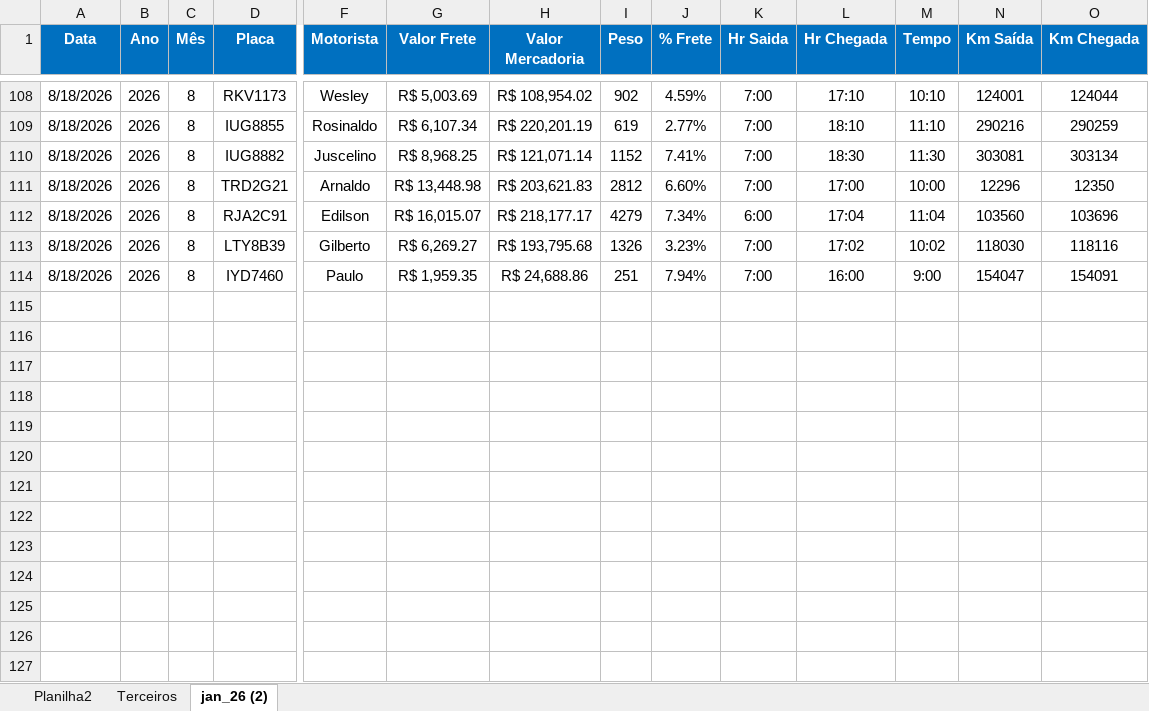
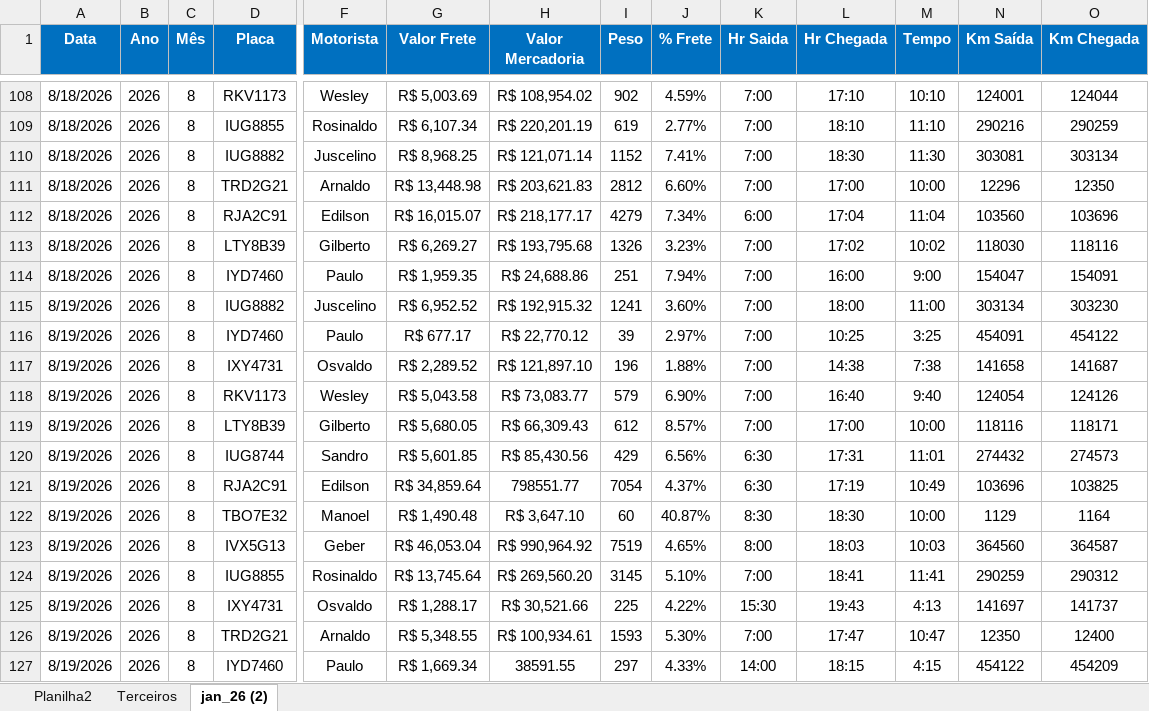
Before and after one commit to Manoel-Diger/saida_veiculo_bel, an Excel workbook: Saida_BEL.xlsx, sheet jan_26 (2), drawn as a sheet; only a part is shown, gaps mark what is left out; values as stored, in another font and other column widths than the file's, no borders; conditional formats and table styles not drawn; rows hold the shown columns only; the diff names each change by its address in the sheet, - before the commit and + after, or states it on an @@ line.

```diff
--- a/Saida_BEL.xlsx (sheet jan_26 (2))
+++ b/Saida_BEL.xlsx (sheet jan_26 (2))
+row 115: 8/19/2026 | 2026 | 8 | IUG8882 | Juscelino | R$ 6,952.52 | R$ 192,915.32 | 1241 | 3.60% | 7:00 | 18:00 | 11:00 | 303134 | 303230
+row 116: 8/19/2026 | 2026 | 8 | IYD7460 | Paulo | R$ 677.17 | R$ 22,770.12 | 39 | 2.97% | 7:00 | 10:25 | 3:25 | 454091 | 454122
+row 117: 8/19/2026 | 2026 | 8 | IXY4731 | Osvaldo | R$ 2,289.52 | R$ 121,897.10 | 196 | 1.88% | 7:00 | 14:38 | 7:38 | 141658 | 141687
+row 118: 8/19/2026 | 2026 | 8 | RKV1173 | Wesley | R$ 5,043.58 | R$ 73,083.77 | 579 | 6.90% | 7:00 | 16:40 | 9:40 | 124054 | 124126
+row 119: 8/19/2026 | 2026 | 8 | LTY8B39 | Gilberto | R$ 5,680.05 | R$ 66,309.43 | 612 | 8.57% | 7:00 | 17:00 | 10:00 | 118116 | 118171
+row 120: 8/19/2026 | 2026 | 8 | IUG8744 | Sandro | R$ 5,601.85 | R$ 85,430.56 | 429 | 6.56% | 6:30 | 17:31 | 11:01 | 274432 | 274573
+row 121: 8/19/2026 | 2026 | 8 | RJA2C91 | Edilson | R$ 34,859.64 | 798551.77 | 7054 | 4.37% | 6:30 | 17:19 | 10:49 | 103696 | 103825
+row 122: 8/19/2026 | 2026 | 8 | TBO7E32 | Manoel | R$ 1,490.48 | R$ 3,647.10 | 60 | 40.87% | 8:30 | 18:30 | 10:00 | 1129 | 1164
+row 123: 8/19/2026 | 2026 | 8 | IVX5G13 | Geber | R$ 46,053.04 | R$ 990,964.92 | 7519 | 4.65% | 8:00 | 18:03 | 10:03 | 364560 | 364587
+row 124: 8/19/2026 | 2026 | 8 | IUG8855 | Rosinaldo | R$ 13,745.64 | R$ 269,560.20 | 3145 | 5.10% | 7:00 | 18:41 | 11:41 | 290259 | 290312
+row 125: 8/19/2026 | 2026 | 8 | IXY4731 | Osvaldo | R$ 1,288.17 | R$ 30,521.66 | 225 | 4.22% | 15:30 | 19:43 | 4:13 | 141697 | 141737
+row 126: 8/19/2026 | 2026 | 8 | TRD2G21 | Arnaldo | R$ 5,348.55 | R$ 100,934.61 | 1593 | 5.30% | 7:00 | 17:47 | 10:47 | 12350 | 12400
+row 127: 8/19/2026 | 2026 | 8 | IYD7460 | Paulo | R$ 1,669.34 | 38591.55 | 297 | 4.33% | 14:00 | 18:15 | 4:15 | 454122 | 454209
```
Also changed, not shown: sheet Terceiros, 1 other file.
